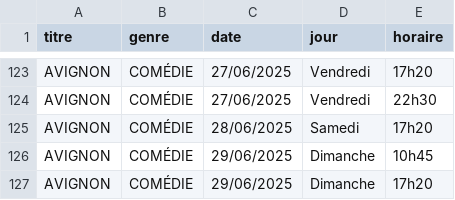
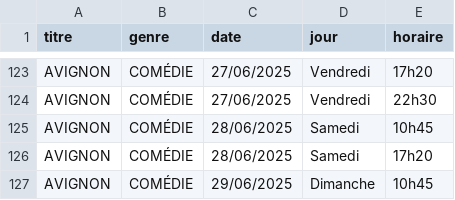
Before and after one commit to Nidals17/Strasbourg-Cinema-Project, a CSV file: data_movies/VOX.csv, drawn as a sheet; only a part is shown, gaps mark what is left out; the shorter side is filled out with more unchanged rows.

```diff
--- a/data_movies/VOX.csv
+++ b/data_movies/VOX.csv
@@ -124,2 +124,3 @@ AVIGNON,COMÉDIE,27/06/2025,Vendredi,17h20
 AVIGNON,COMÉDIE,27/06/2025,Vendredi,22h30
+AVIGNON,COMÉDIE,28/06/2025,Samedi,10h45
 AVIGNON,COMÉDIE,28/06/2025,Samedi,17h20
```
Also changed, not shown: 1 other file.
